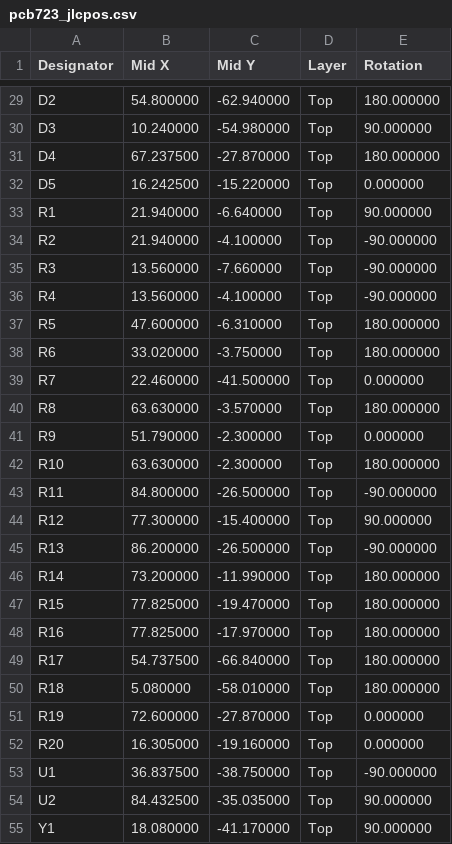
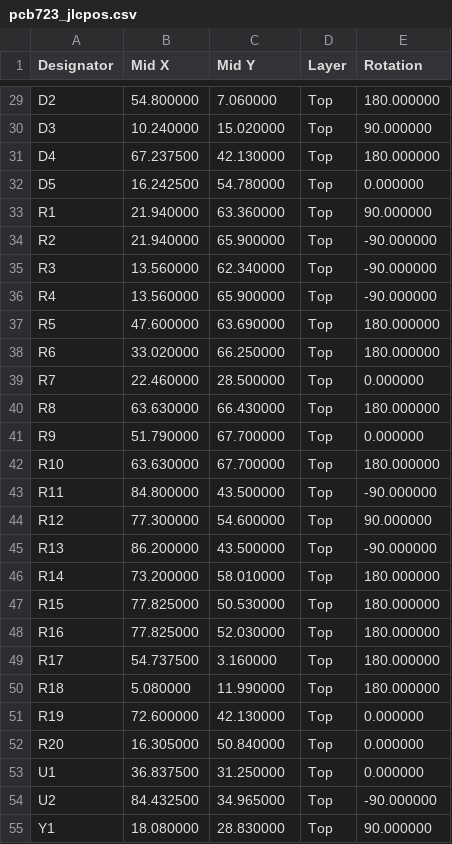
Before and after one commit to pvvovan/rustyh7, a CSV file: pcb723/pcb723_jlcpos.csv, drawn as a sheet; only a part is shown, gaps mark what is left out; the diff covers the shown part only; the diff names each change by its address in the sheet, - before the commit and + after, or states it on an @@ line.

```diff
--- a/pcb723/pcb723_jlcpos.csv
+++ b/pcb723/pcb723_jlcpos.csv
-C29 (Mid Y): -62.940000
+C29 (Mid Y): 7.060000
-C30 (Mid Y): -54.980000
+C30 (Mid Y): 15.020000
-C31 (Mid Y): -27.870000
+C31 (Mid Y): 42.130000
-C32 (Mid Y): -15.220000
+C32 (Mid Y): 54.780000
-C33 (Mid Y): -6.640000
+C33 (Mid Y): 63.360000
-C34 (Mid Y): -4.100000
+C34 (Mid Y): 65.900000
-C35 (Mid Y): -7.660000
+C35 (Mid Y): 62.340000
-C36 (Mid Y): -4.100000
+C36 (Mid Y): 65.900000
-C37 (Mid Y): -6.310000
+C37 (Mid Y): 63.690000
-C38 (Mid Y): -3.750000
+C38 (Mid Y): 66.250000
-C39 (Mid Y): -41.500000
+C39 (Mid Y): 28.500000
-C40 (Mid Y): -3.570000
+C40 (Mid Y): 66.430000
-C41:C42 (Mid Y): -2.300000
+C41:C42 (Mid Y): 67.700000
-C43 (Mid Y): -26.500000
+C43 (Mid Y): 43.500000
-C44 (Mid Y): -15.400000
+C44 (Mid Y): 54.600000
-C45 (Mid Y): -26.500000
+C45 (Mid Y): 43.500000
-C46 (Mid Y): -11.990000
+C46 (Mid Y): 58.010000
-C47 (Mid Y): -19.470000
+C47 (Mid Y): 50.530000
-C48 (Mid Y): -17.970000
+C48 (Mid Y): 52.030000
-C49 (Mid Y): -66.840000
+C49 (Mid Y): 3.160000
-C50 (Mid Y): -58.010000
+C50 (Mid Y): 11.990000
-C51 (Mid Y): -27.870000
+C51 (Mid Y): 42.130000
-C52 (Mid Y): -19.160000
+C52 (Mid Y): 50.840000
-C53 (Mid Y): -38.750000
+C53 (Mid Y): 31.250000
-E53 (Rotation): -90.000000
+E53 (Rotation): 0.000000
-C54 (Mid Y): -35.035000
+C54 (Mid Y): 34.965000
-E54 (Rotation): 90.000000
+E54 (Rotation): -90.000000
-C55 (Mid Y): -41.170000
+C55 (Mid Y): 28.830000
```
Also changed, not shown: 28 edited cells elsewhere in this file, 1 other file.
